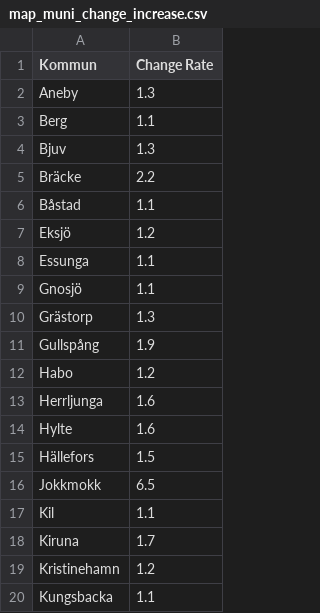
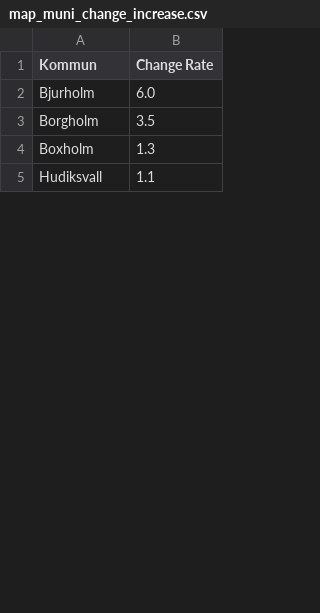
Before and after one commit to covidxix/csvdata, a CSV file: map_muni_change_increase.csv, drawn as a sheet; only a part is shown; the diff covers the shown part only.

```diff
--- a/map_muni_change_increase.csv
+++ b/map_muni_change_increase.csv
@@ -1,20 +1,5 @@
 Kommun,Change Rate
-Aneby,1.3
-Berg,1.1
-Bjuv,1.3
-Bräcke,2.2
-Båstad,1.1
-Eksjö,1.2
-Essunga,1.1
-Gnosjö,1.1
-Grästorp,1.3
-Gullspång,1.9
-Habo,1.2
-Herrljunga,1.6
-Hylte,1.6
-Hällefors,1.5
-Jokkmokk,6.5
-Kil,1.1
-Kiruna,1.7
-Kristinehamn,1.2
-Kungsbacka,1.1
+Bjurholm,6.0
+Borgholm,3.5
+Boxholm,1.3
+Hudiksvall,1.1
```
Also changed, not shown: 7 added rows, 23 removed rows and 6 edited cells elsewhere in this file, map_muni_change.csv, map_muni_change_decrease.csv, 5 other files.
